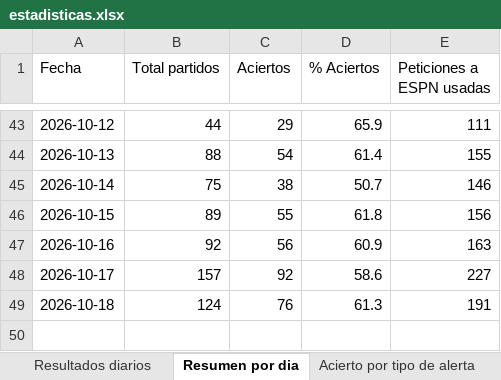
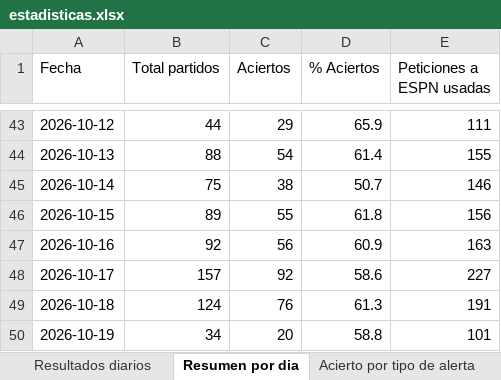
Before and after one commit to erikolivo/Mimoexcel, an Excel workbook: data/estadisticas.xlsx, sheet Resumen por dia, drawn as a sheet; only a part is shown, gaps mark what is left out; values as stored, in another font and other column widths than the file's, no borders; the diff names each change by its address in the sheet, - before the commit and + after, or states it on an @@ line.

```diff
--- a/data/estadisticas.xlsx (sheet Resumen por dia)
+++ b/data/estadisticas.xlsx (sheet Resumen por dia)
+row 50: 2026-10-19 | 34 | 20 | 58.8 | 101
```
Also changed, not shown: sheet Resultados diarios, sheet Acierto por tipo de alerta, 6 other files.
